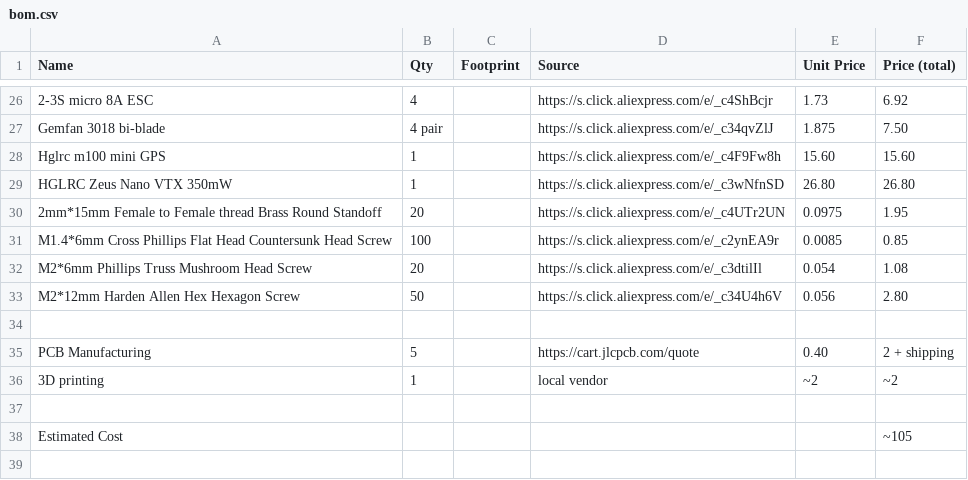
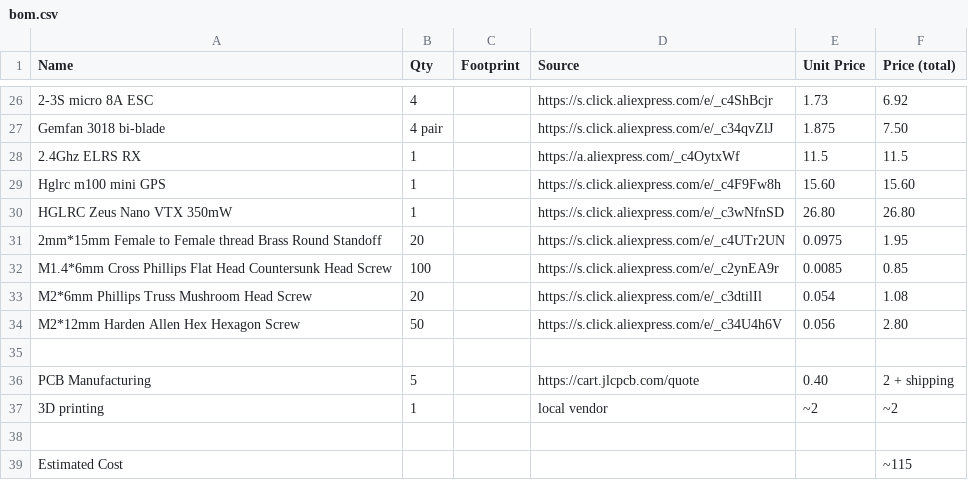
Before and after one commit to minhazislamnafi/HACK-FLY-32, a CSV file: bom.csv, drawn as a sheet; only a part is shown, gaps mark what is left out; addresses are those after the commit; the diff names each change by its address in the sheet, - before the commit and + after, or states it on an @@ line.

Commit message:
Update bom.csv

```diff
--- a/bom.csv
+++ b/bom.csv
+row 28: 2.4Ghz ELRS RX | 1 |  | https://a.aliexpress.com/_c4OytxWf | 11.5 | 11.5
-F39 (Price (total)): ~105
+F39 (Price (total)): ~115
```
